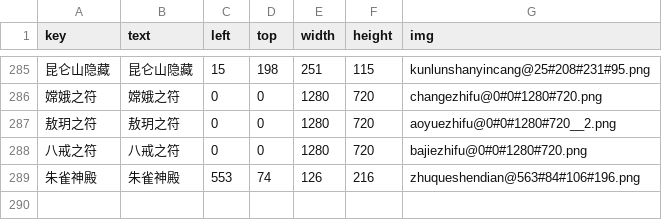
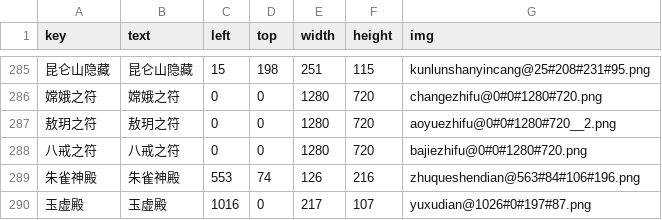
Before and after one commit to kksp993/AutoScriptor, a CSV file: ZmxyOL/assets/config/ui_map.csv, drawn as a sheet; only a part is shown, gaps mark what is left out; the diff names each change by its address in the sheet, - before the commit and + after, or states it on an @@ line.

```diff
--- a/ZmxyOL/assets/config/ui_map.csv
+++ b/ZmxyOL/assets/config/ui_map.csv
+row 290: 玉虚殿 | 玉虚殿 | 1016 | 0 | 217 | 107 | yuxudian@1026#0#197#87.png
```
Also changed, not shown: 5 other files.
